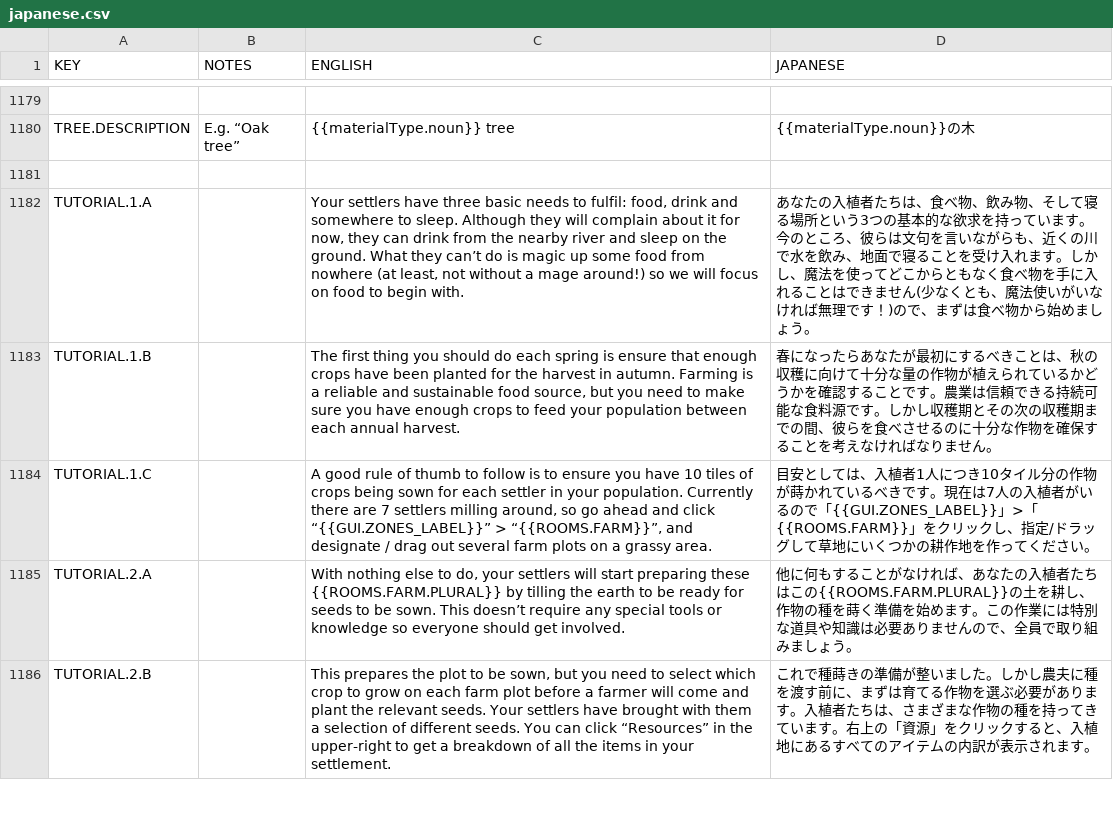
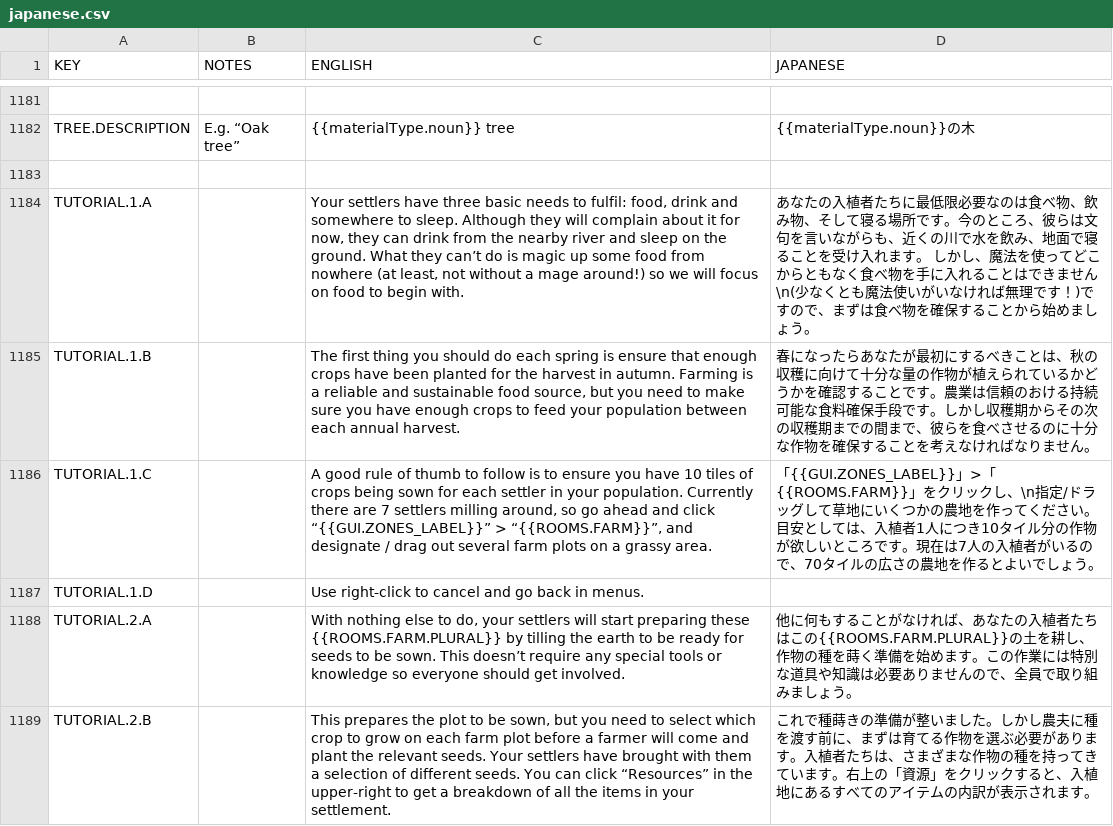
Before and after one commit to rossturner/king-under-the-mountain, a CSV file: core/mods/Community Translations/translations/japanese.csv, drawn as a sheet; only a part is shown, gaps mark what is left out; the diff covers the shown part only.

Commit message:
Updated translations

```diff
--- a/core/mods/Community Translations/translations/japanese.csv
+++ b/core/mods/Community Translations/translations/japanese.csv
@@ -1182,4 +1184,5 @@ TREE.DESCRIPTION,E.g. “Oak tree”,{{materialType.noun}} tree,{{materialType.n
-TUTORIAL.1.A,,"Your settlers have three basic needs to fulfil: food, drink and somewhere to sleep. Although they will complain about it for now, they can drink from the nearby river and sleep on the ground. What they can’t do is magic up some food from nowhere (at least, not without a mage around!) so we will focus on food to begin with.",あなたの入植者たちは、食べ物、飲み物、そして寝る場所という3つの基本的な欲求を持っています。今のところ、彼らは文句を言いながらも、近くの川で水を飲み、地面で寝ることを受け入れます。しかし、魔法を使ってどこからともなく食べ物を手に入れることはできません(少なくとも、魔法使いがいなければ無理です！)ので、まずは食べ物から始めましょう。
-TUTORIAL.1.B,,"The first thing you should do each spring is ensure that enough crops have been planted for the harvest in autumn. Farming is a reliable and sustainable food source, but you need to make sure you have enough crops to feed your population between each annual harvest.",春になったらあなたが最初にするべきことは、秋の収穫に向けて十分な量の作物が植えられているかどうかを確認することです。農業は信頼できる持続可能な食料源です。しかし収穫期とその次の収穫期までの間、彼らを食べさせるのに十分な作物を確保することを考えなければなりません。
-TUTORIAL.1.C,,"A good rule of thumb to follow is to ensure you have 10 tiles of crops being sown for each settler in your population. Currently there are 7 settlers milling around, so go ahead and click “{{GUI.ZONES_LABEL}}” > “{{ROOMS.FARM}}”, and designate / drag out several farm plots on a grassy area.",目安としては、入植者1人につき10タイル分の作物が蒔かれているべきです。現在は7人の入植者がいるので「{{GUI.ZONES_LABEL}}」>「{{ROOMS.FARM}}」をクリックし、指定/ドラッグして草地にいくつかの耕作地を作ってください。
+TUTORIAL.1.A,,"Your settlers have three basic needs to fulfil: food, drink and somewhere to sleep. Although they will complain about it for now, they can drink from the nearby river and sleep on the ground. What they can’t do is magic up some food from nowhere (at least, not without a mage around!) so we will focus on food to begin with.",あなたの入植者たちに最低限必要なのは食べ物、飲み物、そして寝る場所です。今のところ、彼らは文句を言いながらも、近くの川で水を飲み、地面で寝ることを受け入れます。 しかし、魔法を使ってどこからともなく食べ物を手に入れることはできません\n(少なくとも魔法使いがいなければ無理です！)ですので、まずは食べ物を確保することから始めましょう。
+TUTORIAL.1.B,,"The first thing you should do each spring is ensure that enough crops have been planted for the harvest in autumn. Farming is a reliable and sustainable food source, but you need to make sure you have enough crops to feed your population between each annual harvest.",春になったらあなたが最初にするべきことは、秋の収穫に向けて十分な量の作物が植えられているかどうかを確認することです。農業は信頼のおける持続可能な食料確保手段です。しかし収穫期からその次の収穫期までの間まで、彼らを食べさせるのに十分な作物を確保することを考えなければなりません。
+TUTORIAL.1.C,,"A good rule of thumb to follow is to ensure you have 10 tiles of crops being sown for each settler in your population. Currently there are 7 settlers milling around, so go ahead and click “{{GUI.ZONES_LABEL}}” > “{{ROOMS.FARM}}”, and designate / drag out several farm plots on a grassy area.",「{{GUI.ZONES_LABEL}}」>「{{ROOMS.FARM}}」をクリックし、\n指定/ドラッグして草地にいくつかの農地を作ってください。目安としては、入植者1人につき10タイル分の作物が欲しいところです。現在は7人の入植者がいるので、70タイルの広さの農地を作るとよいでしょう。
+TUTORIAL.1.D,,Use right-click to cancel and go back in menus.,
 TUTORIAL.2.A,,"With nothing else to do, your settlers will start preparing these {{ROOMS.FARM.PLURAL}} by tilling the earth to be ready for seeds to be sown. This doesn’t require any special tools or knowledge so everyone should get involved.",他に何もすることがなければ、あなたの入植者たちはこの{{ROOMS.FARM.PLURAL}}の土を耕し、作物の種を蒔く準備を始めます。この作業には特別な道具や知識は必要ありませんので、全員で取り組みましょう。
```
Also changed, not shown: 4 added rows, 2 removed rows and 74 edited cells elsewhere in this file, core/mods/Community Translations/translations/danish.csv, core/mods/Community Translations/translations/dutch.csv, 21 other files.
